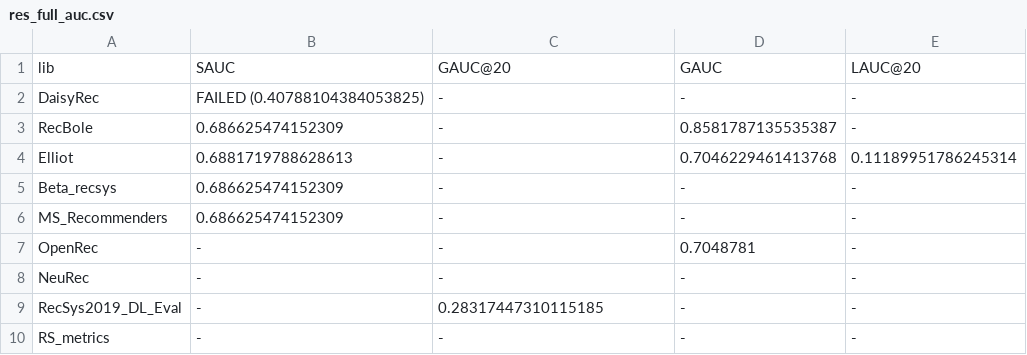
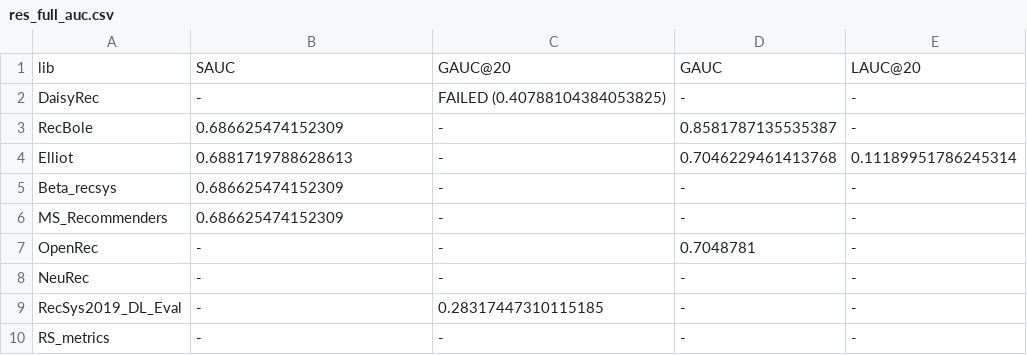
Before and after one commit to Darel13712/compare_metrics, a CSV file: res_full_auc.csv, drawn as a sheet.

Commit message:
move auc in daisy

```diff
--- a/res_full_auc.csv
+++ b/res_full_auc.csv
@@ -1,3 +1,3 @@
 lib,SAUC,GAUC@20,GAUC,LAUC@20
-DaisyRec, FAILED (0.40788104384053825), -, -, -
+DaisyRec, -, FAILED (0.40788104384053825), -, -
 RecBole, 0.686625474152309, -,0.8581787135535387, -
```
